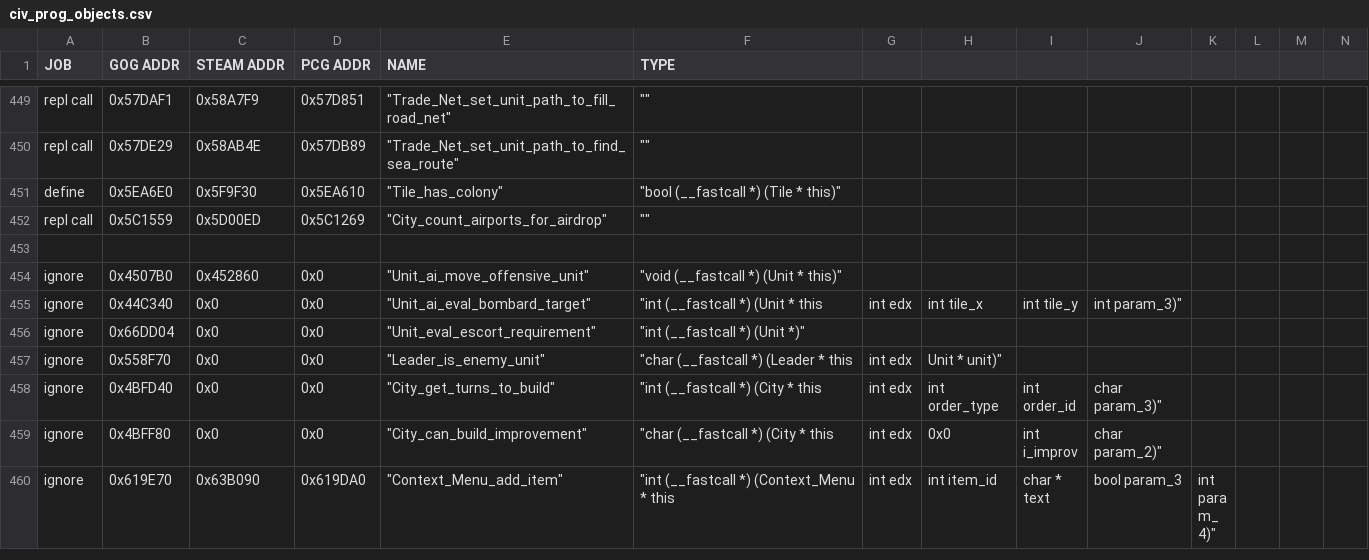
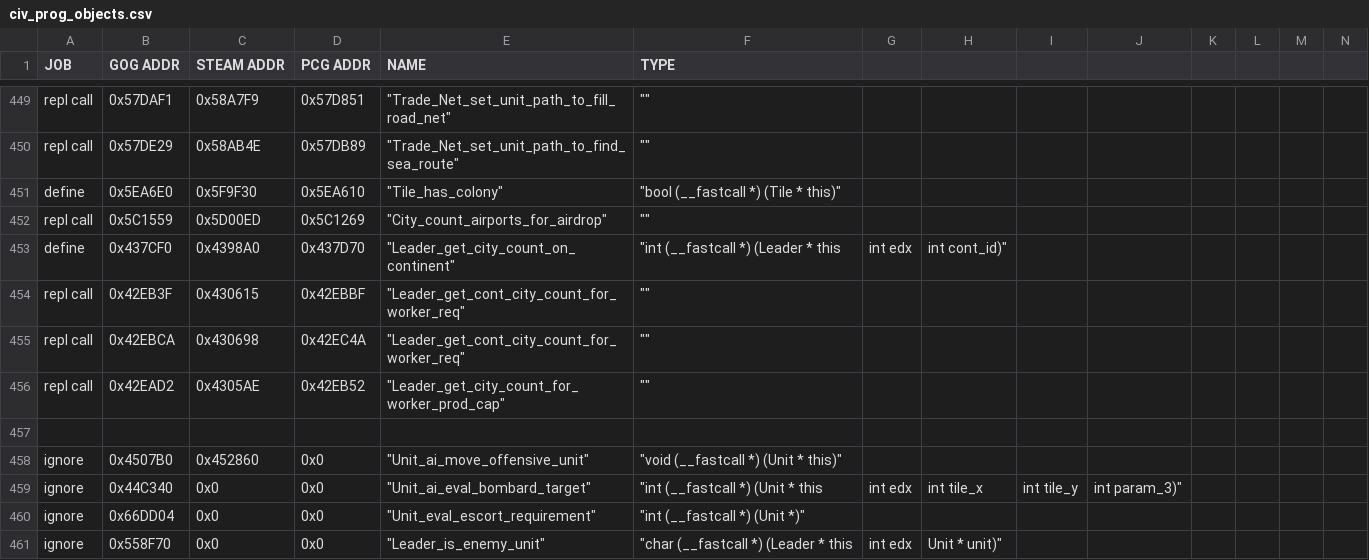
Before and after one commit to maxpetul/C3X, a CSV file: civ_prog_objects.csv, drawn as a sheet; only a part is shown, gaps mark what is left out; the shorter side is filled out with more unchanged rows; rows hold the shown columns only; the diff names each change by its address in the sheet, - before the commit and + after, or states it on an @@ line.

Commit message:
Make AI worker requirement adjustable; Fix ContinentStat1 not renamed; Decode a couple of City vtable functions

```diff
--- a/civ_prog_objects.csv
+++ b/civ_prog_objects.csv
+row 453: define | 0x437CF0 | 0x4398A0 | 0x437D70 | "Leader_get_city_count_on_continent" | "int (__fastcall *) (Leader * this | int edx | int cont_id)"
+row 454: repl call | 0x42EB3F | 0x430615 | 0x42EBBF | "Leader_get_cont_city_count_for_worker_req" | ""
+row 455: repl call | 0x42EBCA | 0x430698 | 0x42EC4A | "Leader_get_cont_city_count_for_worker_req" | ""
+row 456: repl call | 0x42EAD2 | 0x4305AE | 0x42EB52 | "Leader_get_city_count_for_worker_prod_cap" | ""
```
Also changed, not shown: 5 other files.
